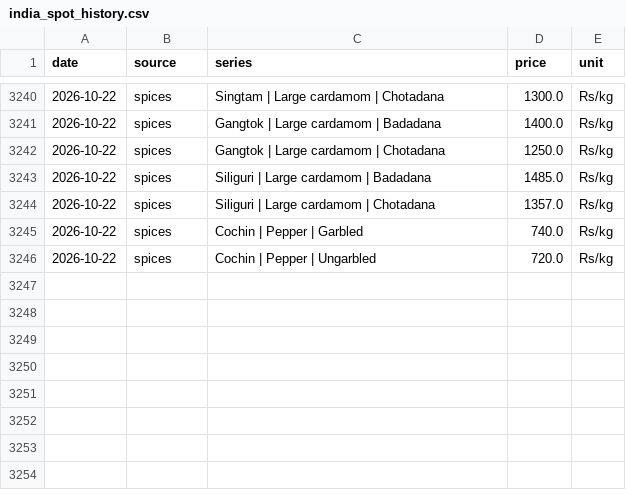
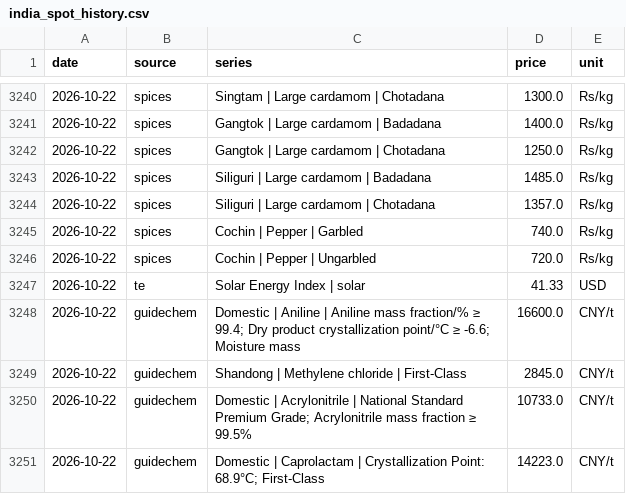
Before and after one commit to dhruvan246/stocks-dashboard, a CSV file: docs/ideas/india_spot_history.csv, drawn as a sheet; only a part is shown, gaps mark what is left out; the diff names each change by its address in the sheet, - before the commit and + after, or states it on an @@ line.

```diff
--- a/docs/ideas/india_spot_history.csv
+++ b/docs/ideas/india_spot_history.csv
+row 3247: 2026-10-22 | te | Solar Energy Index | solar | 41.33 | USD
+row 3248: 2026-10-22 | guidechem | Domestic | Aniline | Aniline mass fraction/% ≥ 99.4; Dry product crystallization point/°C ≥ -6.6; Moisture mass | 16600.0 | CNY/t
+row 3249: 2026-10-22 | guidechem | Shandong | Methylene chloride | First-Class | 2845.0 | CNY/t
+row 3250: 2026-10-22 | guidechem | Domestic | Acrylonitrile | National Standard Premium Grade; Acrylonitrile mass fraction ≥ 99.5% | 10733.0 | CNY/t
+row 3251: 2026-10-22 | guidechem | Domestic | Caprolactam | Crystallization Point: 68.9°C; First-Class | 14223.0 | CNY/t
```
Also changed, not shown: docs/ideas/spot_history.csv, 22 other files.
